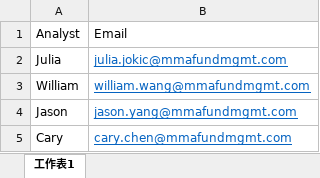
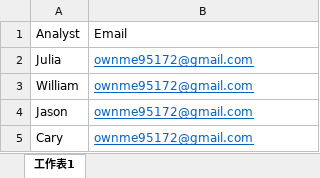
Before and after one commit to Xin95172/Quant, an Excel workbook: MMA/Quant_Test_File2.xlsx, sheet 工作表1, drawn as a sheet; values as stored, in another font and other column widths than the file's, no borders; the diff names each change by its address in the sheet, - before the commit and + after, or states it on an @@ line.

```diff
--- a/MMA/Quant_Test_File2.xlsx (sheet 工作表1)
+++ b/MMA/Quant_Test_File2.xlsx (sheet 工作表1)
-B2: julia.jokic@mmafundmgmt.com
+B2: ownme95172@gmail.com
-B3: william.wang@mmafundmgmt.com
+B3: ownme95172@gmail.com
-B4: jason.yang@mmafundmgmt.com
+B4: ownme95172@gmail.com
-B5: cary.chen@mmafundmgmt.com
+B5: ownme95172@gmail.com
```
Also changed, not shown: MMA/Quant_Test_File1.xlsx, 2 other files.
